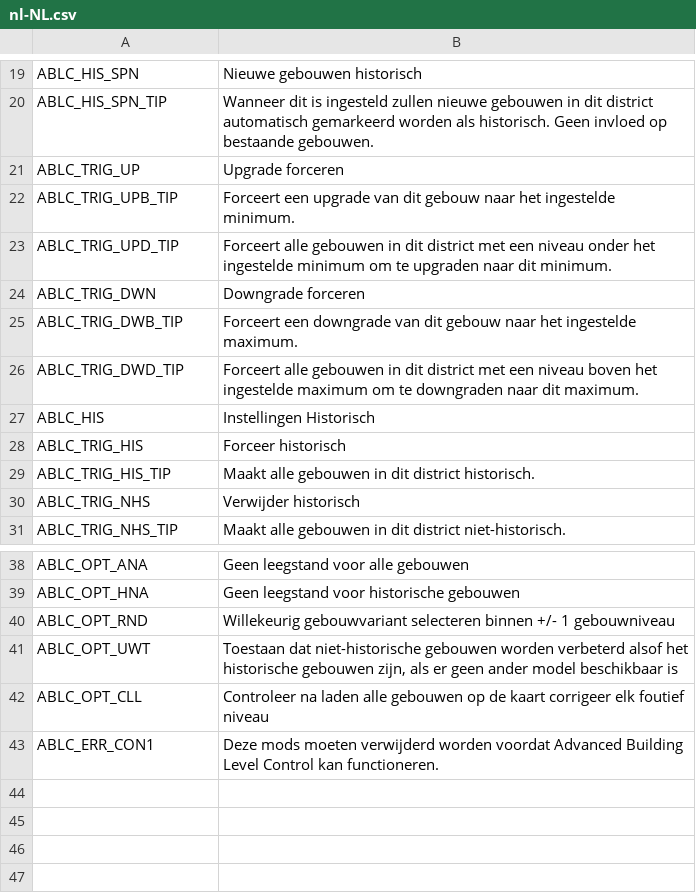
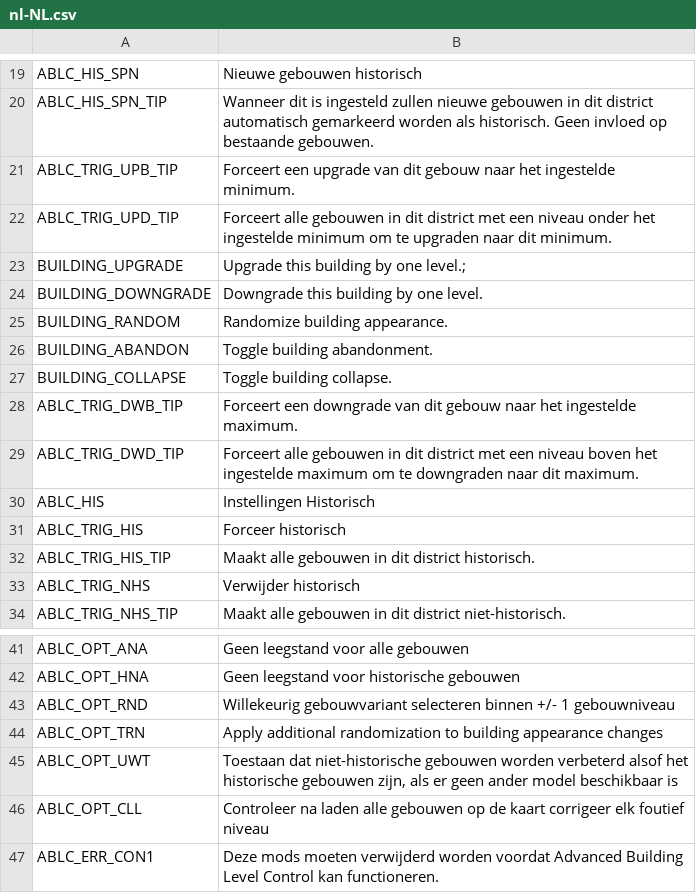
Before and after one commit to algernon-A/AdvancedBuildingLevelControl, a CSV file: Translations/nl-NL.csv, drawn as a sheet; only a part is shown, gaps mark what is left out; removed rows and columns are numbered as before the commit, all else as after; the diff names each change by its address in the sheet, - before the commit and + after, or states it on an @@ line.

```diff
--- a/Translations/nl-NL.csv
+++ b/Translations/nl-NL.csv
-row 21: ABLC_TRIG_UP | Upgrade forceren
-row 24: ABLC_TRIG_DWN | Downgrade forceren
+row 23: BUILDING_UPGRADE | Upgrade this building by one level.;
+row 24: BUILDING_DOWNGRADE | Downgrade this building by one level.
+row 25: BUILDING_RANDOM | Randomize building appearance.
+row 26: BUILDING_ABANDON | Toggle building abandonment.
+row 27: BUILDING_COLLAPSE | Toggle building collapse.
+row 44: ABLC_OPT_TRN | Apply additional randomization to building appearance changes
```
Also changed, not shown: Translations/cs-CZ.csv, Translations/es-ES.csv, 8 other files.
